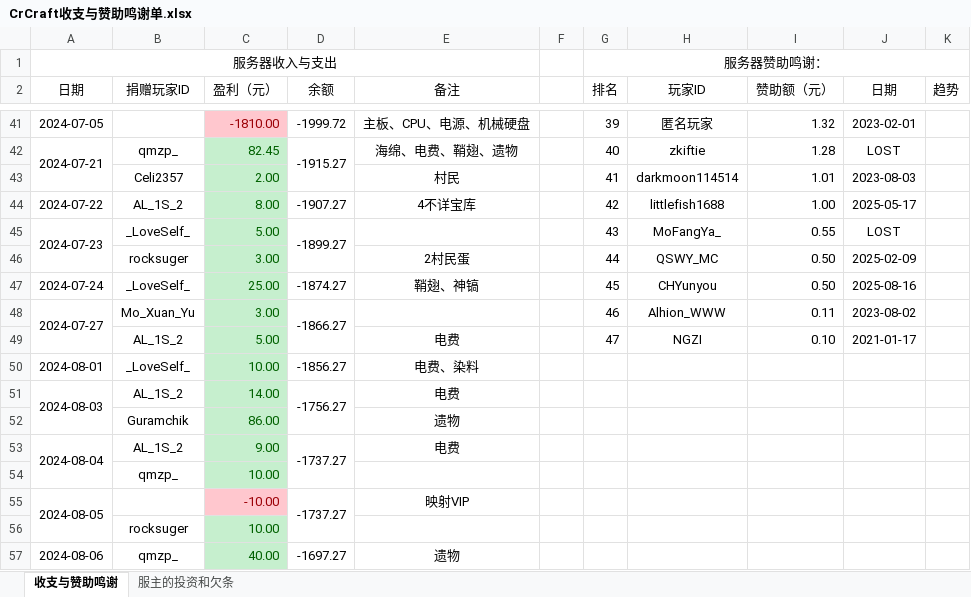
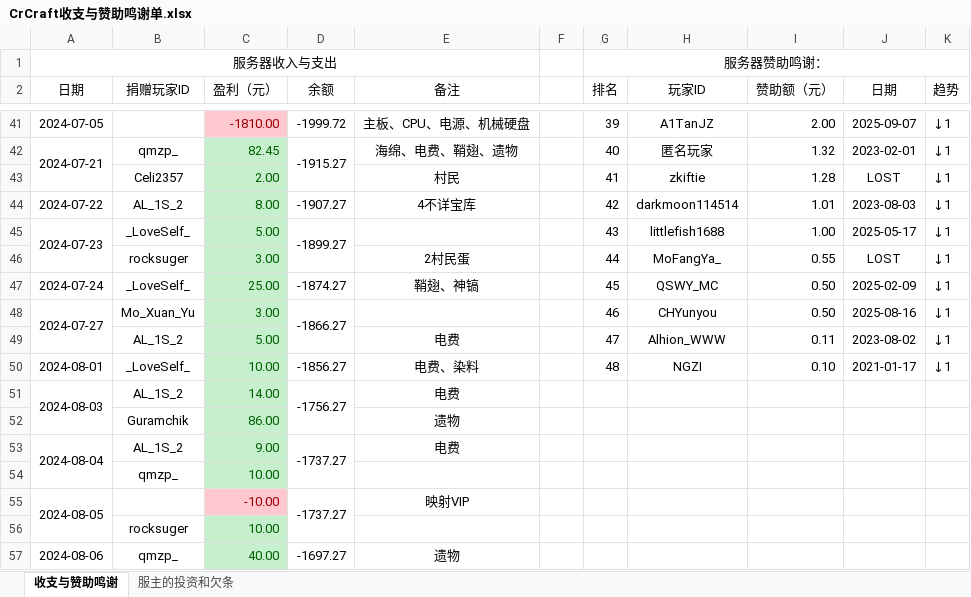
Before and after one commit to LHM056awa/CrCraft-Info, an Excel workbook: CrCraft收支与赞助鸣谢单.xlsx, sheet 收支与赞助鸣谢, drawn as a sheet; only a part is shown, gaps mark what is left out; values as stored, in another font and other column widths than the file's, no borders; conditional formats not drawn; the diff covers the shown part only; the diff names each change by its address in the sheet, - before the commit and + after, or states it on an @@ line.

```diff
--- a/CrCraft收支与赞助鸣谢单.xlsx (sheet 收支与赞助鸣谢)
+++ b/CrCraft收支与赞助鸣谢单.xlsx (sheet 收支与赞助鸣谢)
-H41 (玩家ID): 匿名玩家
+H41 (玩家ID): A1TanJZ
-H41 italic: on
+H41 italic: off
-I41 (赞助额（元）): 1.32
+I41 (赞助额（元）): 2.00
-J41 (日期): 2023-02-01
+J41 (日期): 2025-09-07
-K41:K50 (趋势): (empty)
+K41:K50 (趋势): ↓1
-H42 (玩家ID): zkiftie
+H42 (玩家ID): 匿名玩家
-H42 italic: off
+H42 italic: on
-I42 (赞助额（元）): 1.28
+I42 (赞助额（元）): 1.32
-J42 (日期): LOST
+J42 (日期): 2023-02-01
-H43 (玩家ID): darkmoon114514
+H43 (玩家ID): zkiftie
-I43 (赞助额（元）): 1.01
+I43 (赞助额（元）): 1.28
-J43 (日期): 2023-08-03
+J43 (日期): LOST
-H44 (玩家ID): littlefish1688
+H44 (玩家ID): darkmoon114514
-I44 (赞助额（元）): 1.00
+I44 (赞助额（元）): 1.01
-J44 (日期): 2025-05-17
+J44 (日期): 2023-08-03
-H45 (玩家ID): MoFangYa_
+H45 (玩家ID): littlefish1688
-I45 (赞助额（元）): 0.55
+I45 (赞助额（元）): 1.00
-J45 (日期): LOST
+J45 (日期): 2025-05-17
-H46 (玩家ID): QSWY_MC
+H46 (玩家ID): MoFangYa_
-I46 (赞助额（元）): 0.50
+I46 (赞助额（元）): 0.55
-J46 (日期): 2025-02-09
+J46 (日期): LOST
-H47 (玩家ID): CHYunyou
+H47 (玩家ID): QSWY_MC
-J47 (日期): 2025-08-16
+J47 (日期): 2025-02-09
-H48 (玩家ID): Alhion_WWW
+H48 (玩家ID): CHYunyou
-I48 (赞助额（元）): 0.11
+I48 (赞助额（元）): 0.50
-J48 (日期): 2023-08-02
+J48 (日期): 2025-08-16
-H49 (玩家ID): NGZI
+H49 (玩家ID): Alhion_WWW
-I49 (赞助额（元）): 0.10
+I49 (赞助额（元）): 0.11
-J49 (日期): 2021-01-17
+J49 (日期): 2023-08-02
-G50 (排名): (empty)
+G50 (排名): 48
-H50 (玩家ID): (empty)
+H50 (玩家ID): NGZI
-I50 (赞助额（元）): (empty)
+I50 (赞助额（元）): 0.10
-J50 (日期): (empty)
+J50 (日期): 2021-01-17
```
Also changed, not shown: 48 edited cells elsewhere in this sheet, formulas that keep their value.
